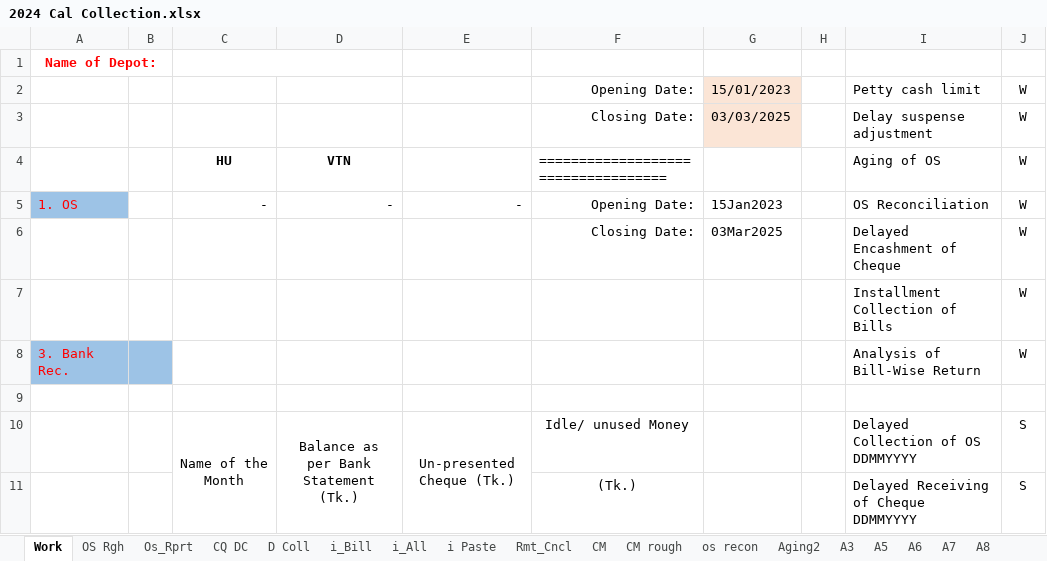
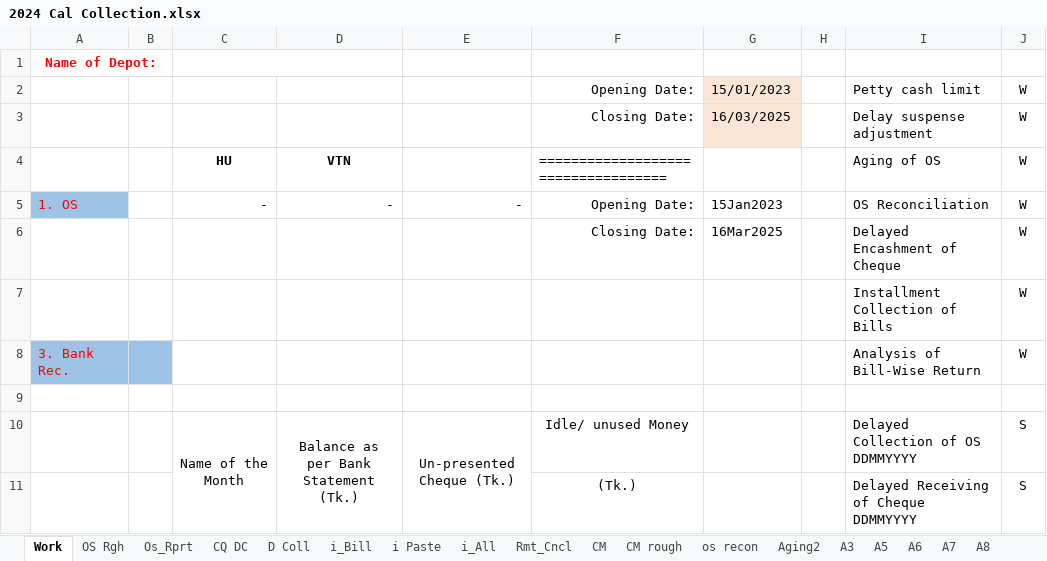
Before and after one commit to SajibSarker113/Support_2025, an Excel workbook: 2024 Cal Collection.xlsx, sheet Work, drawn as a sheet; only a part is shown; values as stored, in another font and other column widths than the file's, no borders; the diff names each change by its address in the sheet, - before the commit and + after, or states it on an @@ line.

```diff
--- a/2024 Cal Collection.xlsx (sheet Work)
+++ b/2024 Cal Collection.xlsx (sheet Work)
@@ sheet tab order changed: Work | OS Rgh | Os_Rprt | CQ DC | D Coll | i_Bill | i Paste | i_All | Rmt_Cncl | CM | CM rough | os recon | Aging2 | A3 | A5 | A6 | A7 | A8 @@
-G3: 03/03/2025
+G3: 16/03/2025
-G6: 03Mar2025
+G6: 16Mar2025
```
Also changed, not shown: other sheet tabs.
